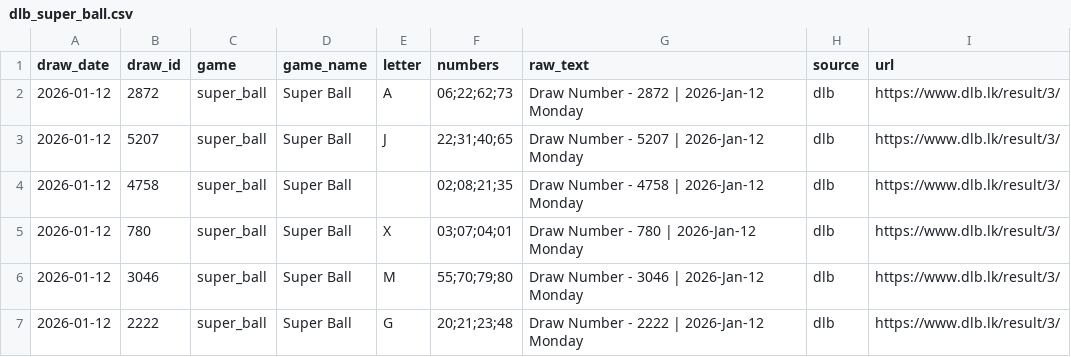
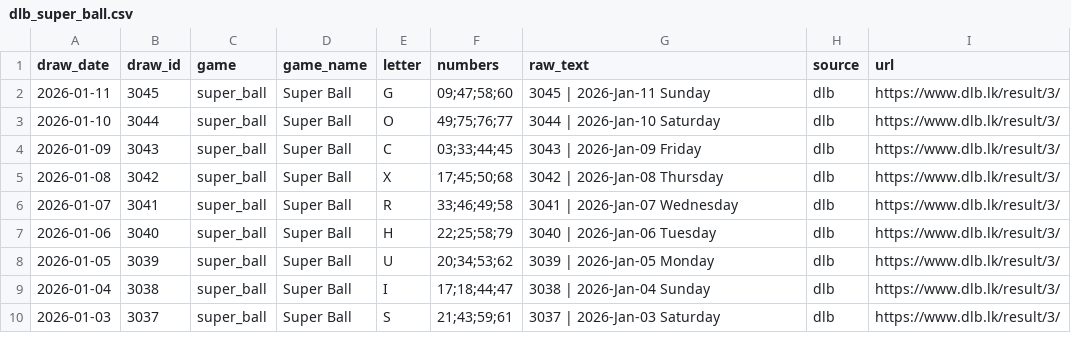
Before and after one commit to PathmikaW/lottery_analyzer, a CSV file: data/raw/dlb_super_ball.csv, drawn as a sheet; only a part is shown; the diff covers the shown part only.

```diff
--- a/data/raw/dlb_super_ball.csv
+++ b/data/raw/dlb_super_ball.csv
@@ -1,7 +1,10 @@
 draw_date,draw_id,game,game_name,letter,numbers,raw_text,source,url
-2026-01-12,2872,super_ball,Super Ball,A,06;22;62;73,Draw Number - 2872 | 2026-Jan-12 Monday,dlb,https://www.dlb.lk/result/3/
-2026-01-12,5207,super_ball,Super Ball,J,22;31;40;65,Draw Number - 5207 | 2026-Jan-12 Monday,dlb,https://www.dlb.lk/result/3/
-2026-01-12,4758,super_ball,Super Ball,,02;08;21;35,Draw Number - 4758 | 2026-Jan-12 Monday,dlb,https://www.dlb.lk/result/3/
-2026-01-12,780,super_ball,Super Ball,X,03;07;04;01,Draw Number - 780 | 2026-Jan-12 Monday,dlb,https://www.dlb.lk/result/3/
-2026-01-12,3046,super_ball,Super Ball,M,55;70;79;80,Draw Number - 3046 | 2026-Jan-12 Monday,dlb,https://www.dlb.lk/result/3/
-2026-01-12,2222,super_ball,Super Ball,G,20;21;23;48,Draw Number - 2222 | 2026-Jan-12 Monday,dlb,https://www.dlb.lk/result/3/
+2026-01-11,3045,super_ball,Super Ball,G,09;47;58;60,3045 | 2026-Jan-11 Sunday,dlb,https://www.dlb.lk/result/3/
+2026-01-10,3044,super_ball,Super Ball,O,49;75;76;77,3044 | 2026-Jan-10 Saturday,dlb,https://www.dlb.lk/result/3/
+2026-01-09,3043,super_ball,Super Ball,C,03;33;44;45,3043 | 2026-Jan-09 Friday,dlb,https://www.dlb.lk/result/3/
+2026-01-08,3042,super_ball,Super Ball,X,17;45;50;68,3042 | 2026-Jan-08 Thursday,dlb,https://www.dlb.lk/result/3/
+2026-01-07,3041,super_ball,Super Ball,R,33;46;49;58,3041 | 2026-Jan-07 Wednesday,dlb,https://www.dlb.lk/result/3/
+2026-01-06,3040,super_ball,Super Ball,H,22;25;58;79,3040 | 2026-Jan-06 Tuesday,dlb,https://www.dlb.lk/result/3/
+2026-01-05,3039,super_ball,Super Ball,U,20;34;53;62,3039 | 2026-Jan-05 Monday,dlb,https://www.dlb.lk/result/3/
+2026-01-04,3038,super_ball,Super Ball,I,17;18;44;47,3038 | 2026-Jan-04 Sunday,dlb,https://www.dlb.lk/result/3/
+2026-01-03,3037,super_ball,Super Ball,S,21;43;59;61,3037 | 2026-Jan-03 Saturday,dlb,https://www.dlb.lk/result/3/
```
Also changed, not shown: 1 added row and 10 edited cells elsewhere in this file, data/raw/dlb_ada_kotipathi.csv, data/raw/dlb_jaya_sampatha.csv, 7 other files.
